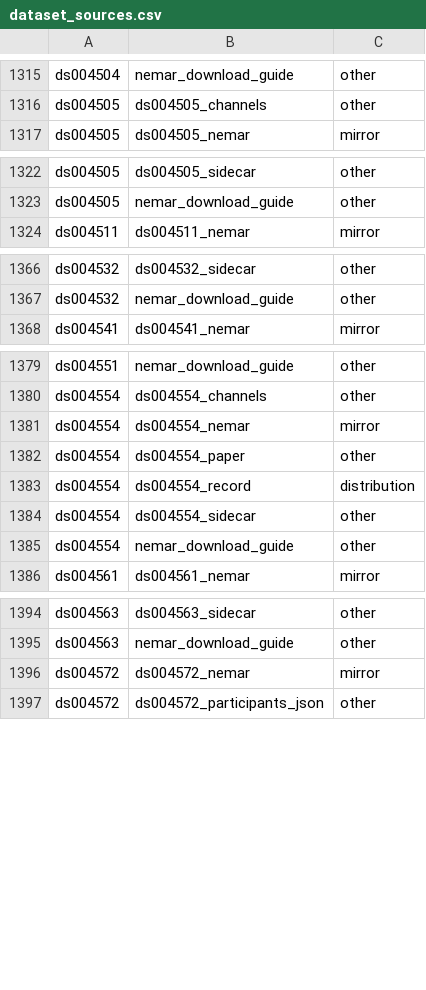
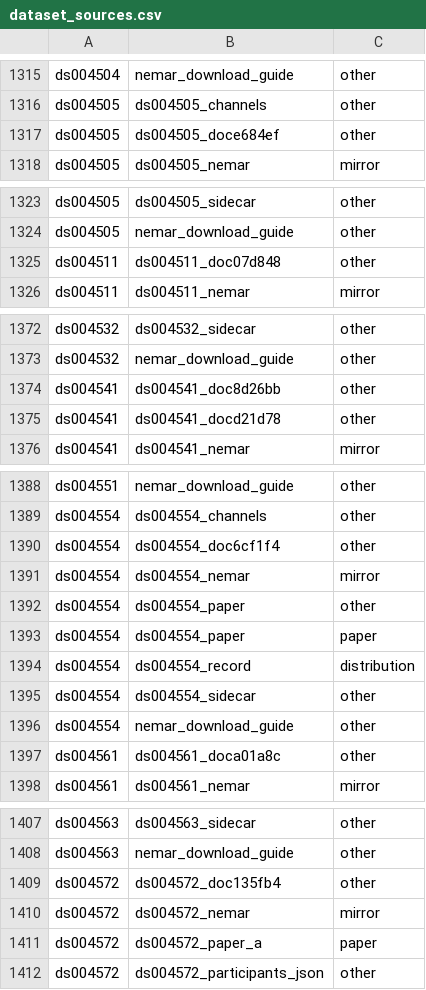
Before and after one commit to itoten/eeg_dataset_db, a CSV file: data/dataset_sources.csv, drawn as a sheet; only a part is shown, gaps mark what is left out; the diff covers the shown part only.

```diff
--- a/data/dataset_sources.csv
+++ b/data/dataset_sources.csv
@@ -1316,2 +1316,3 @@ ds004504,nemar_download_guide,other
 ds004505,ds004505_channels,other
+ds004505,ds004505_doce684ef,other
 ds004505,ds004505_nemar,mirror
@@ -1323,2 +1324,3 @@ ds004505,ds004505_sidecar,other
 ds004505,nemar_download_guide,other
+ds004511,ds004511_doc07d848,other
 ds004511,ds004511_nemar,mirror
@@ -1367,2 +1373,4 @@ ds004532,ds004532_sidecar,other
 ds004532,nemar_download_guide,other
+ds004541,ds004541_doc8d26bb,other
+ds004541,ds004541_docd21d78,other
 ds004541,ds004541_nemar,mirror
@@ -1380,4 +1389,6 @@ ds004551,nemar_download_guide,other
 ds004554,ds004554_channels,other
+ds004554,ds004554_doc6cf1f4,other
 ds004554,ds004554_nemar,mirror
 ds004554,ds004554_paper,other
+ds004554,ds004554_paper,paper
 ds004554,ds004554_record,distribution
@@ -1385,2 +1396,3 @@ ds004554,ds004554_sidecar,other
 ds004554,nemar_download_guide,other
+ds004561,ds004561_doca01a8c,other
 ds004561,ds004561_nemar,mirror
@@ -1395,3 +1408,5 @@ ds004563,ds004563_sidecar,other
 ds004563,nemar_download_guide,other
+ds004572,ds004572_doc135fb4,other
 ds004572,ds004572_nemar,mirror
+ds004572,ds004572_paper_a,paper
 ds004572,ds004572_participants_json,other
```
Also changed, not shown: 6 added rows elsewhere in this file, data/participant_groups.csv, data/quality_info.csv, 8 other files.
